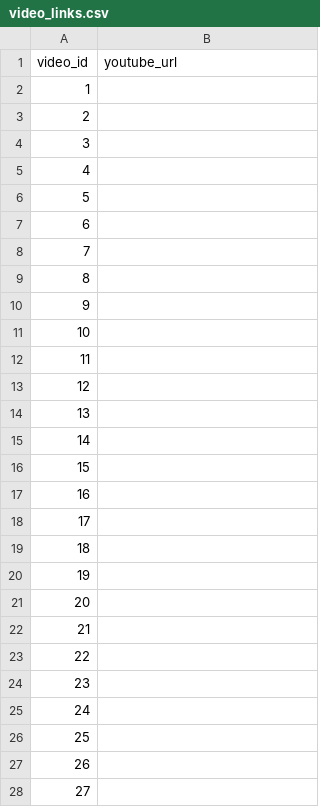
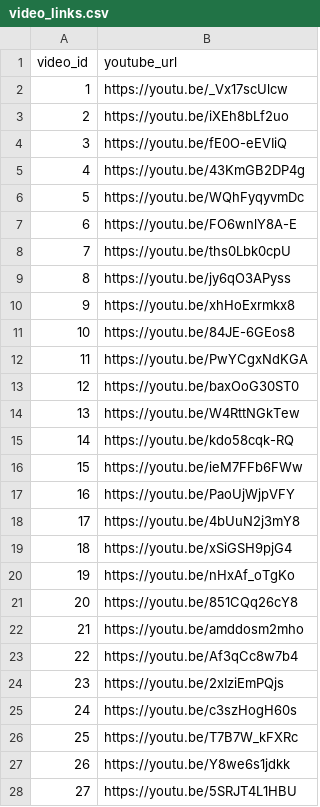
Before and after one commit to Anna-Takayasu/BikeStressVideoSurvey, a CSV file: video_links.csv, drawn as a sheet; only a part is shown; the diff covers the shown part only.

Commit message:
Add files via upload

```diff
--- a/video_links.csv
+++ b/video_links.csv
@@ -1,28 +1,28 @@
 video_id,youtube_url
-1,
-2,
-3,
-4,
-5,
-6,
-7,
-8,
-9,
-10,
-11,
-12,
-13,
-14,
-15,
-16,
-17,
-18,
-19,
-20,
-21,
-22,
-23,
-24,
-25,
-26,
-27,
+1,https://youtu.be/_Vx17scUlcw
+2,https://youtu.be/iXEh8bLf2uo
+3,https://youtu.be/fE0O-eEVIiQ
+4,https://youtu.be/43KmGB2DP4g
+5,https://youtu.be/WQhFyqyvmDc
+6,https://youtu.be/FO6wnlY8A-E
+7,https://youtu.be/ths0Lbk0cpU
+8,https://youtu.be/jy6qO3APyss
+9,https://youtu.be/xhHoExrmkx8
+10,https://youtu.be/84JE-6GEos8
+11,https://youtu.be/PwYCgxNdKGA
+12,https://youtu.be/baxOoG30ST0
+13,https://youtu.be/W4RttNGkTew
+14,https://youtu.be/kdo58cqk-RQ
+15,https://youtu.be/ieM7FFb6FWw
+16,https://youtu.be/PaoUjWjpVFY
+17,https://youtu.be/4bUuN2j3mY8
+18,https://youtu.be/xSiGSH9pjG4
+19,https://youtu.be/nHxAf_oTgKo
+20,https://youtu.be/851CQq26cY8
+21,https://youtu.be/amddosm2mho
+22,https://youtu.be/Af3qCc8w7b4
+23,https://youtu.be/2xIziEmPQjs
+24,https://youtu.be/c3szHogH60s
+25,https://youtu.be/T7B7W_kFXRc
+26,https://youtu.be/Y8we6s1jdkk
+27,https://youtu.be/5SRJT4L1HBU
```
Also changed, not shown: 23 edited cells elsewhere in this file.
